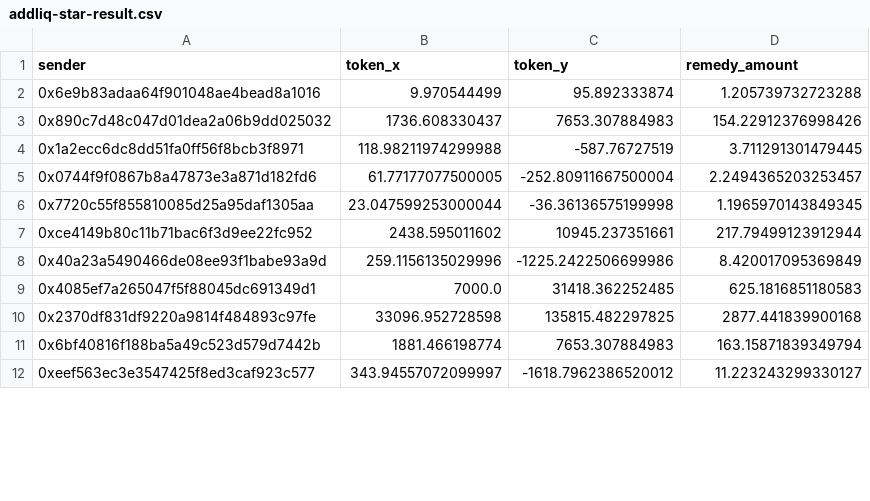
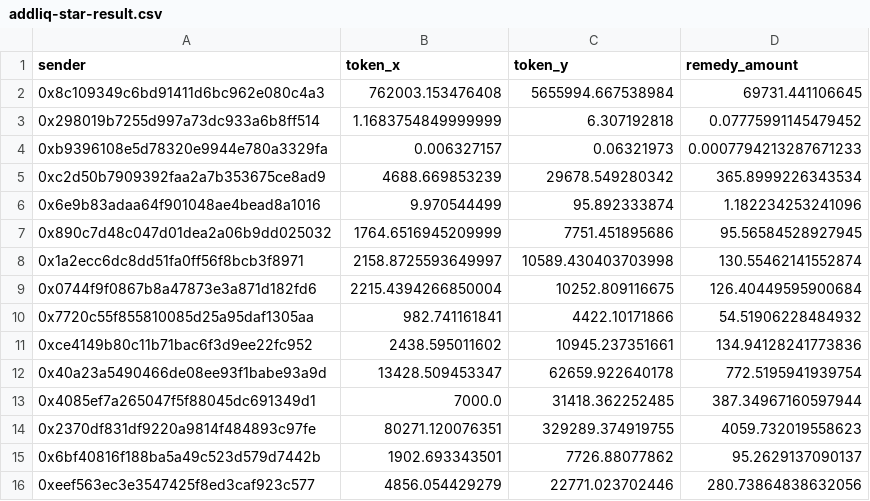
Before and after one commit to Elements-Studio/remedy_star, a CSV file: datas/addliq-star-result.csv, drawn as a sheet; only a part is shown; the diff covers the shown part only.

```diff
--- a/datas/addliq-star-result.csv
+++ b/datas/addliq-star-result.csv
@@ -1,12 +1,16 @@
 sender,token_x,token_y,remedy_amount
-0x6e9b83adaa64f901048ae4bead8a1016,9.970544499,95.892333874,1.205739732723288
-0x890c7d48c047d01dea2a06b9dd025032,1736.608330437,7653.307884983,154.22912376998426
-0x1a2ecc6dc8dd51fa0ff56f8bcb3f8971,118.98211974299988,-587.76727519,3.711291301479445
-0x0744f9f0867b8a47873e3a871d182fd6,61.77177077500005,-252.80911667500004,2.2494365203253457
-0x7720c55f855810085d25a95daf1305aa,23.047599253000044,-36.36136575199998,1.1965970143849345
-0xce4149b80c11b71bac6f3d9ee22fc952,2438.595011602,10945.237351661,217.79499123912944
-0x40a23a5490466de08ee93f1babe93a9d,259.1156135029996,-1225.2422506699986,8.420017095369849
-0x4085ef7a265047f5f88045dc691349d1,7000.0,31418.362252485,625.1816851180583
-0x2370df831df9220a9814f484893c97fe,33096.952728598,135815.482297825,2877.441839900168
-0x6bf40816f188ba5a49c523d579d7442b,1881.466198774,7653.307884983,163.15871839349794
-0xeef563ec3e3547425f8ed3caf923c577,343.94557072099997,-1618.7962386520012,11.223243299330127
+0x8c109349c6bd91411d6bc962e080c4a3,762003.153476408,5655994.667538984,69731.441106645
+0x298019b7255d997a73dc933a6b8ff514,1.1683754849999999,6.307192818,0.07775991145479452
+0xb9396108e5d78320e9944e780a3329fa,0.006327157,0.06321973,0.0007794213287671233
+0xc2d50b7909392faa2a7b353675ce8ad9,4688.669853239,29678.549280342,365.8999226343534
+0x6e9b83adaa64f901048ae4bead8a1016,9.970544499,95.892333874,1.182234253241096
+0x890c7d48c047d01dea2a06b9dd025032,1764.6516945209999,7751.451895686,95.56584528927945
+0x1a2ecc6dc8dd51fa0ff56f8bcb3f8971,2158.8725593649997,10589.430403703998,130.55462141552874
+0x0744f9f0867b8a47873e3a871d182fd6,2215.4394266850004,10252.809116675,126.40449595900684
+0x7720c55f855810085d25a95daf1305aa,982.741161841,4422.10171866,54.51906228484932
+0xce4149b80c11b71bac6f3d9ee22fc952,2438.595011602,10945.237351661,134.94128241773836
+0x40a23a5490466de08ee93f1babe93a9d,13428.509453347,62659.922640178,772.5195941939754
+0x4085ef7a265047f5f88045dc691349d1,7000.0,31418.362252485,387.34967160597944
+0x2370df831df9220a9814f484893c97fe,80271.120076351,329289.374919755,4059.732019558623
+0x6bf40816f188ba5a49c523d579d7442b,1902.693343501,7726.88077862,95.2629137090137
+0xeef563ec3e3547425f8ed3caf923c577,4856.054429279,22771.023702446,280.73864838632056
```
Also changed, not shown: 11 added rows, 3 removed rows and 59 edited cells elsewhere in this file, datas/addliq-fai-result.csv, 3 other files.
